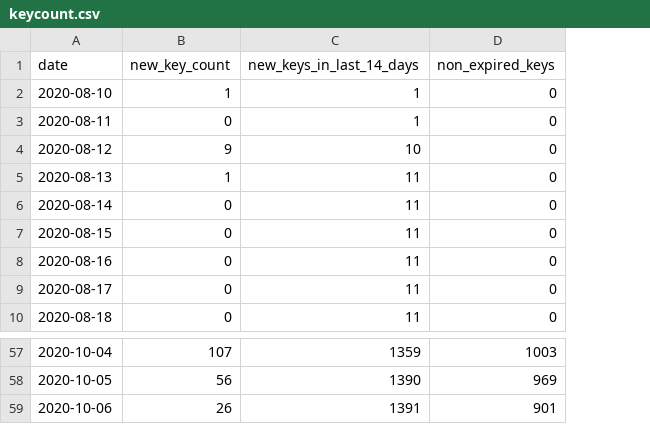
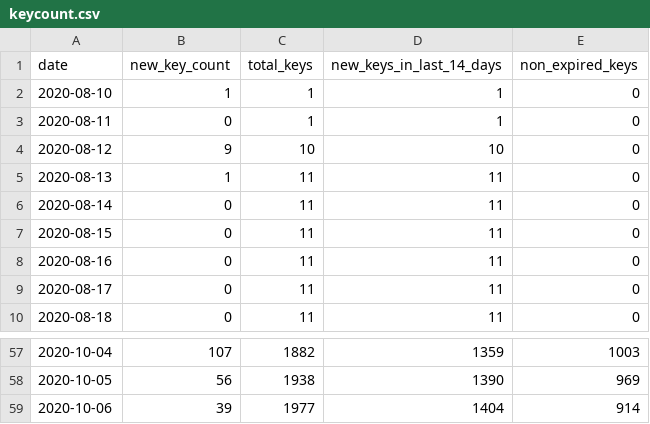
Before and after one commit to sledilnik/cwa-scrape, a CSV file: data/SI/keycount.csv, drawn as a sheet; only a part is shown, gaps mark what is left out; addresses are those after the commit; the diff names each change by its address in the sheet, - before the commit and + after, or states it on an @@ line.

```diff
--- a/data/SI/keycount.csv
+++ b/data/SI/keycount.csv
+column C (total_keys), rows 2-10: 1 | 1 | 10 | 11 | 11 | 11 | 11 | 11 | 11; rows 57-59: 1882 | 1938 | 1977
-B59 (new_key_count): 26
+B59 (new_key_count): 39
-D59 (new_keys_in_last_14_days): 1391
+D59 (new_keys_in_last_14_days): 1404
-E59 (non_expired_keys): 901
+E59 (non_expired_keys): 914
```
Also changed, not shown: 4 other files.
